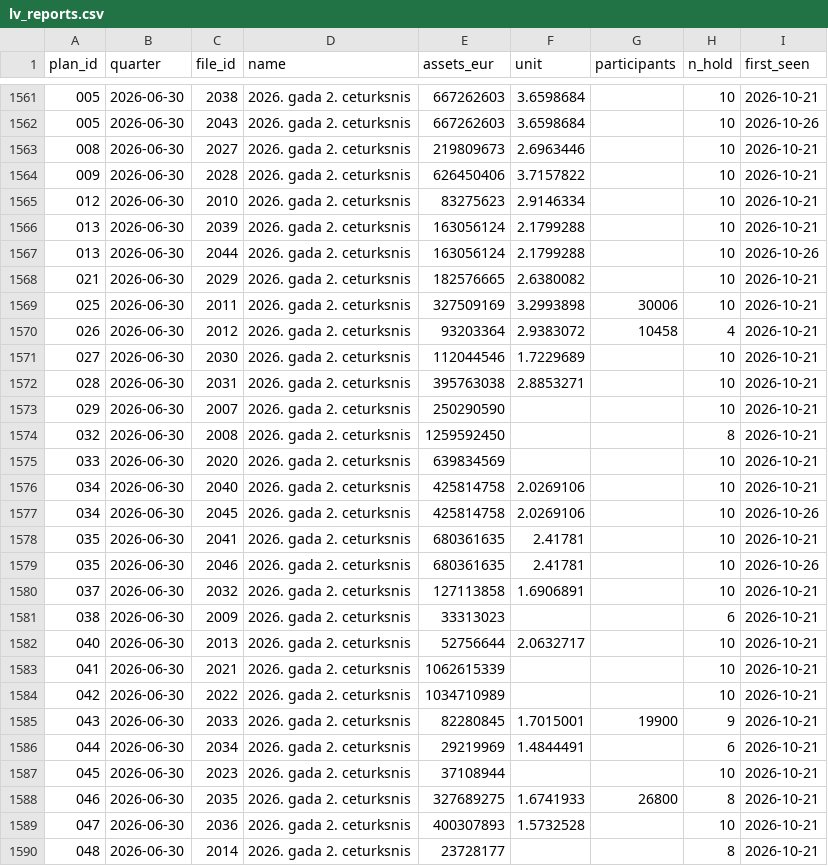
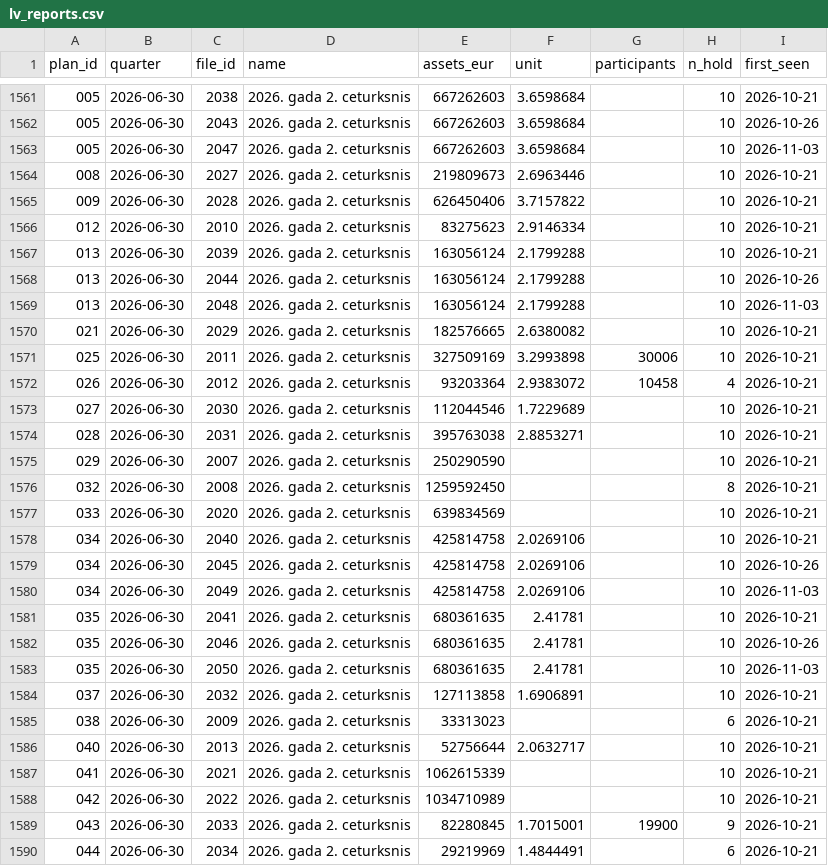
Before and after one commit to VytisCode/pension-fund-tracker, a CSV file: data/lv_reports.csv, drawn as a sheet; only a part is shown, gaps mark what is left out; the shorter side is filled out with more unchanged rows.

```diff
--- a/data/lv_reports.csv
+++ b/data/lv_reports.csv
@@ -1562,2 +1562,3 @@ plan_id,quarter,file_id,name,assets_eur,unit,participants,n_hold,first_seen
 005,2026-06-30,2043,2026. gada 2. ceturksnis,667262603,3.6598684,,10,2026-10-26
+005,2026-06-30,2047,2026. gada 2. ceturksnis,667262603,3.6598684,,10,2026-11-03
 008,2026-06-30,2027,2026. gada 2. ceturksnis,219809673,2.6963446,,10,2026-10-21
@@ -1567,2 +1568,3 @@ plan_id,quarter,file_id,name,assets_eur,unit,participants,n_hold,first_seen
 013,2026-06-30,2044,2026. gada 2. ceturksnis,163056124,2.1799288,,10,2026-10-26
+013,2026-06-30,2048,2026. gada 2. ceturksnis,163056124,2.1799288,,10,2026-11-03
 021,2026-06-30,2029,2026. gada 2. ceturksnis,182576665,2.6380082,,10,2026-10-21
@@ -1577,4 +1579,6 @@ plan_id,quarter,file_id,name,assets_eur,unit,participants,n_hold,first_seen
 034,2026-06-30,2045,2026. gada 2. ceturksnis,425814758,2.0269106,,10,2026-10-26
+034,2026-06-30,2049,2026. gada 2. ceturksnis,425814758,2.0269106,,10,2026-11-03
 035,2026-06-30,2041,2026. gada 2. ceturksnis,680361635,2.41781,,10,2026-10-21
 035,2026-06-30,2046,2026. gada 2. ceturksnis,680361635,2.41781,,10,2026-10-26
+035,2026-06-30,2050,2026. gada 2. ceturksnis,680361635,2.41781,,10,2026-11-03
 037,2026-06-30,2032,2026. gada 2. ceturksnis,127113858,1.6906891,,10,2026-10-21
```
Also changed, not shown: data/baltic_ee_funds.csv, data/indexes.csv, 54 other files.
